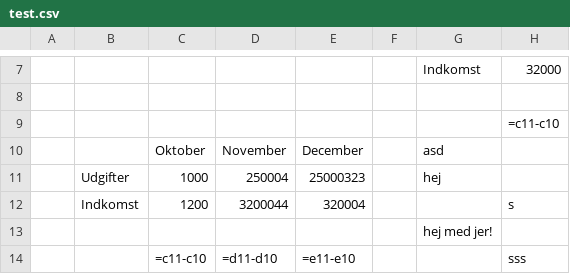
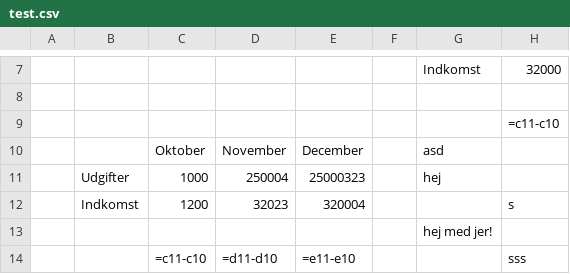
Before and after one commit to RummusBoi/rs-sheets, a CSV file: src/assets/test.csv, drawn as a sheet; only a part is shown, gaps mark what is left out; the diff names each change by its address in the sheet, - before the commit and + after, or states it on an @@ line.

Commit message:
refactor and add e2e tests

```diff
--- a/src/assets/test.csv
+++ b/src/assets/test.csv
-D12: 3200044
+D12: 32023
```
Also changed, not shown: 9 other files.
